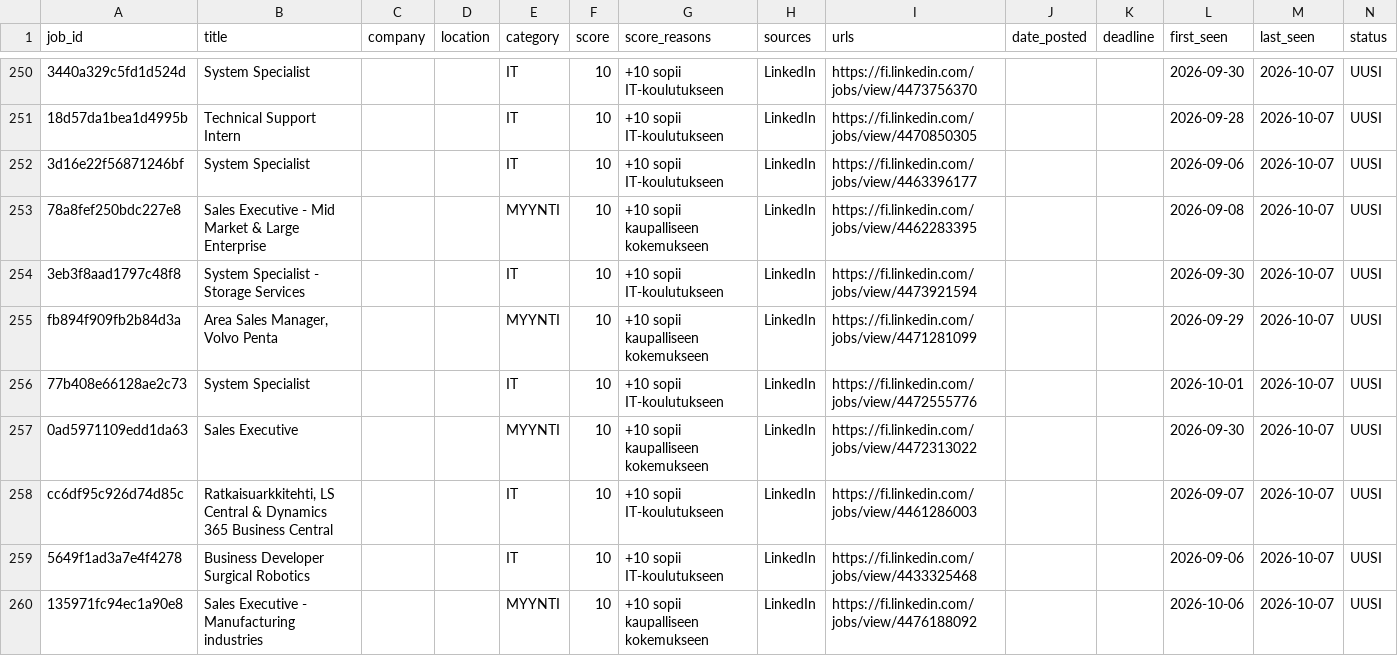
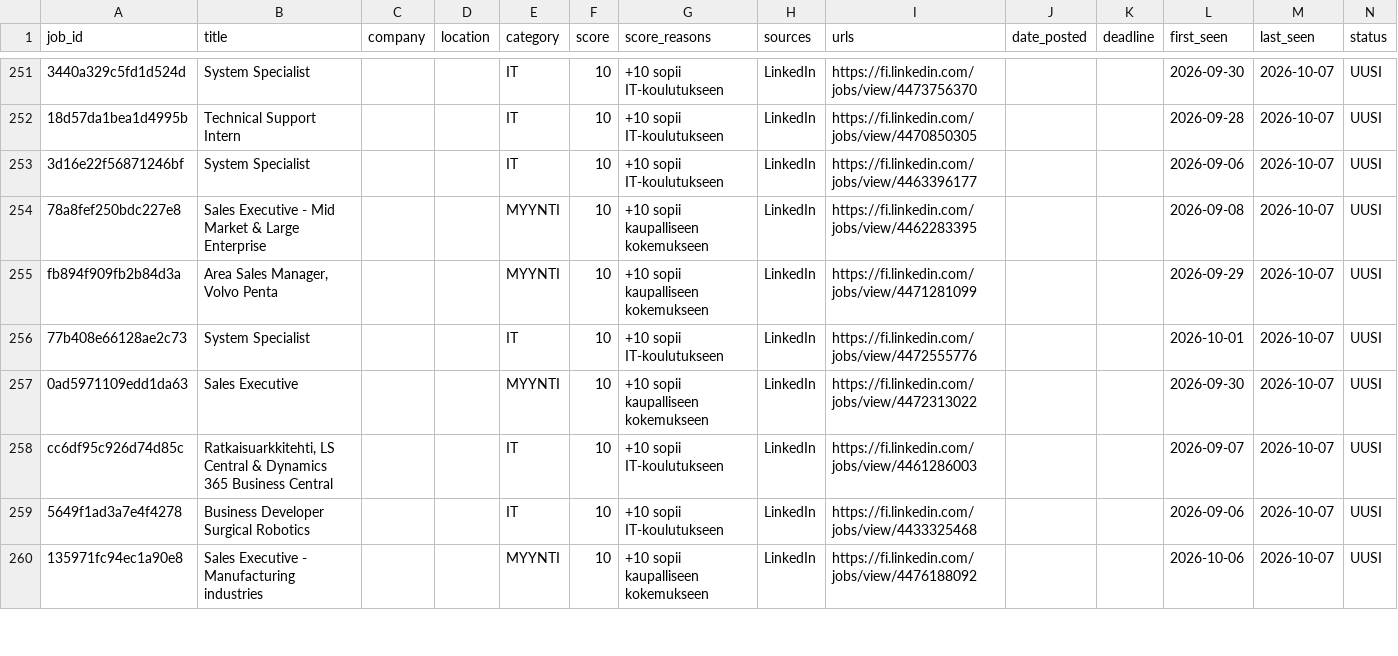
Before and after one commit to JanOlaf1/Job-agent, a CSV file: job_tracker.csv, drawn as a sheet; only a part is shown, gaps mark what is left out; removed rows and columns are numbered as before the commit, all else as after; rows hold the shown columns only; the diff covers the shown part only; the diff names each change by its address in the sheet, - before the commit and + after, or states it on an @@ line.

```diff
--- a/job_tracker.csv
+++ b/job_tracker.csv
-row 254: 3eb3f8aad1797c48f8 | System Specialist - Storage Services |  |  | IT | 10 | +10 sopii IT-koulutukseen | LinkedIn | https://fi.linkedin.com/jobs/view/4473921594 |  |  | 2026-09-30 | 2026-10-07 | UUSI
```
Also changed, not shown: 9 added rows and 8 removed rows elsewhere in this file, 2 other files.
